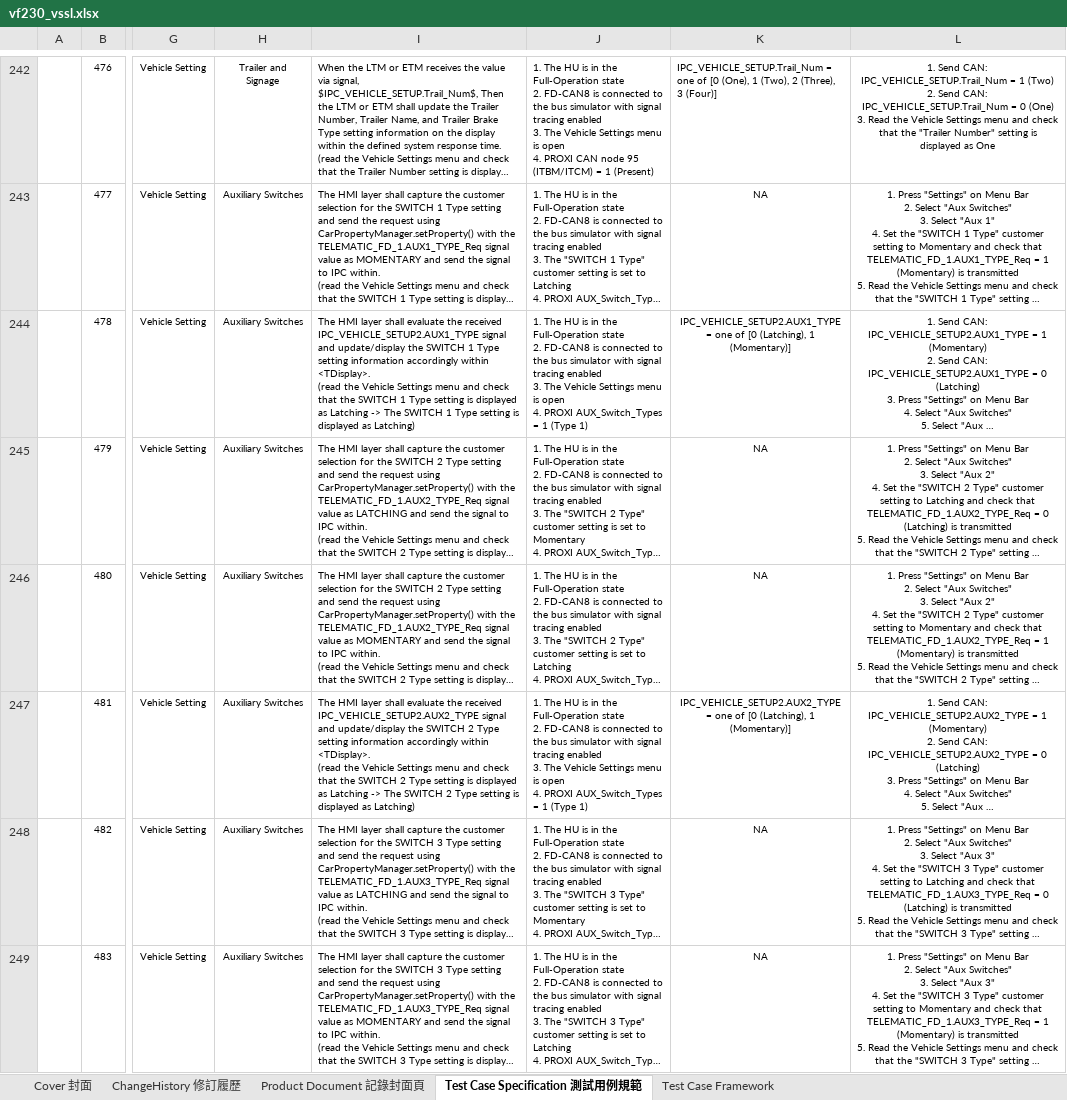
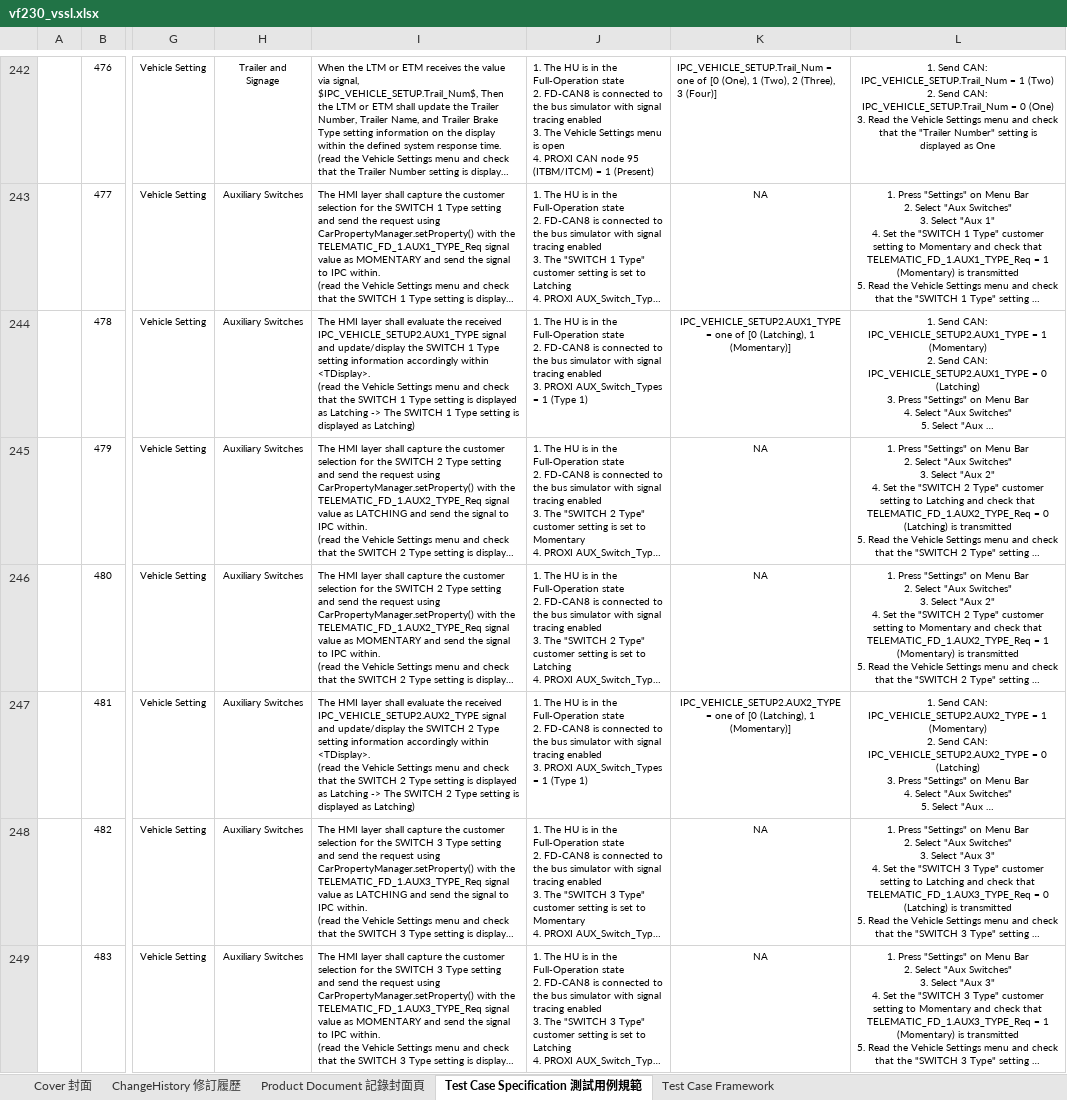
Before and after one commit to peihe07/TC_Generator, an Excel workbook: features/vehicle_setting/sandbox/vssl/vf230_vssl.xlsx, sheet Test Case Specification 測試用例規範, drawn as a sheet; only a part is shown, gaps mark what is left out; long unchanged cells end in …; values as stored, in another font and other column widths than the file's, no borders; charts and pictures and conditional formats not drawn; ↵ is a line break in a cell; the diff covers the shown part only; the diff names each change by its address in the sheet, - before the commit and + after, or states it on an @@ line.

```diff
--- a/features/vehicle_setting/sandbox/vssl/vf230_vssl.xlsx (sheet Test Case Specification 測試用例規範)
+++ b/features/vehicle_setting/sandbox/vssl/vf230_vssl.xlsx (sheet Test Case Specification 測試用例規範)
-J244: …enabled ↵ 3. The Vehicle Settings menu is open ↵ 4. PROXI AUX_Switch_Types…
+J244: …enabled ↵ 3. PROXI AUX_Switch_Types…
-J247: …enabled ↵ 3. The Vehicle Settings menu is open ↵ 4. PROXI AUX_Switch_Types…
+J247: …enabled ↵ 3. PROXI AUX_Switch_Types…
```
Also changed, not shown: 57 edited cells elsewhere in this sheet, 10 other files.
